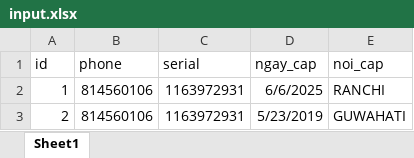
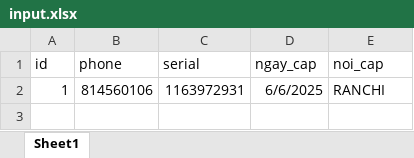
Before and after one commit to kongnenhaaa/tool, an Excel workbook: data/input.xlsx, sheet Sheet1, drawn as a sheet; values as stored, in another font and other column widths than the file's, no borders; the diff names each change by its address in the sheet, - before the commit and + after, or states it on an @@ line.

```diff
--- a/data/input.xlsx (sheet Sheet1)
+++ b/data/input.xlsx (sheet Sheet1)
-row 3: 2 | 814560106 | 1163972931 | 5/23/2019 | GUWAHATI
```
Also changed, not shown: data/result.xlsx, 5 other files.
